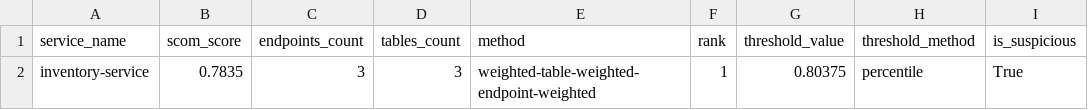
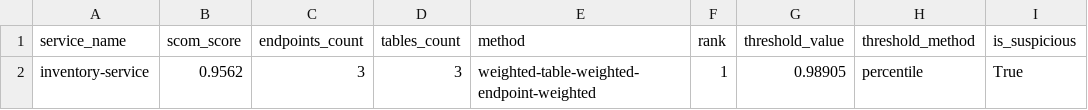
Before and after one commit to rayague/measure-automation, a CSV file: data/processed/suspicious_services.csv, drawn as a sheet.

```diff
--- a/data/processed/suspicious_services.csv
+++ b/data/processed/suspicious_services.csv
@@ -1,2 +1,2 @@
 service_name,scom_score,endpoints_count,tables_count,method,rank,threshold_value,threshold_method,is_suspicious
-inventory-service,0.7835,3,3,weighted-table-weighted-endpoint-weighted,1,0.80375,percentile,True
+inventory-service,0.9562,3,3,weighted-table-weighted-endpoint-weighted,1,0.98905,percentile,True
```
Also changed, not shown: data/interim/db_operations.csv, data/interim/endpoint_table_map.csv, 16 other files.
